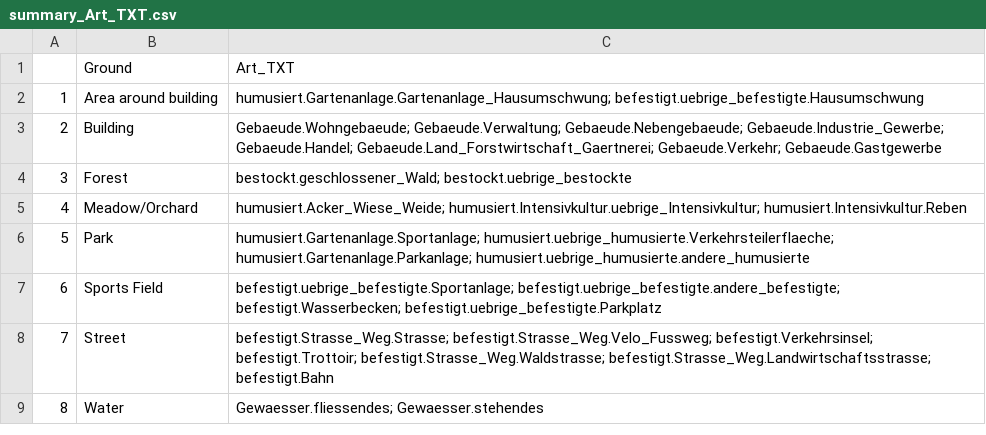
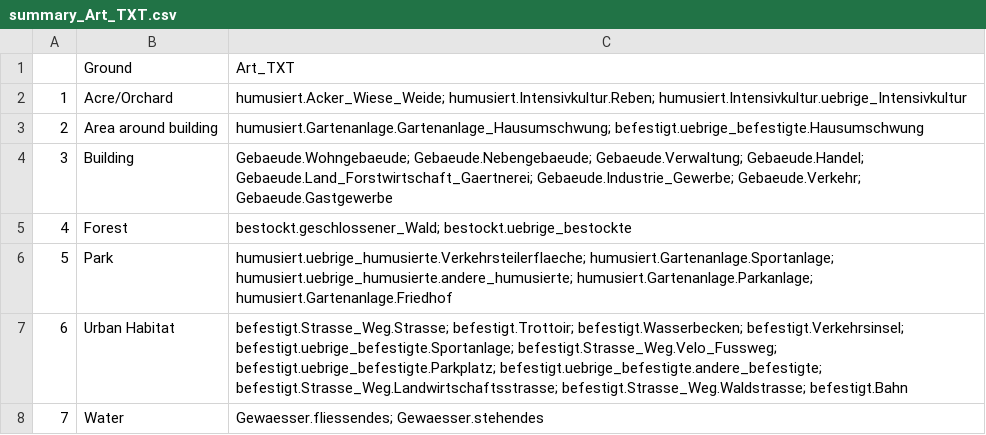
Before and after one commit to Seleine/SS2026_DSaaP_Project, a CSV file: data/summary_Art_TXT.csv, drawn as a sheet; removed rows and columns are numbered as before the commit, all else as after; the diff names each change by its address in the sheet, - before the commit and + after, or states it on an @@ line.

```diff
--- a/data/summary_Art_TXT.csv
+++ b/data/summary_Art_TXT.csv
+row 2: 1 | Acre/Orchard | humusiert.Acker_Wiese_Weide; humusiert.Intensivkultur.Reben; humusiert.Intensivkultur.uebrige_Intensivkultur
@@ column A renumbered from row 3 down @@
-C4: Gebaeude.Wohngebaeude; Gebaeude.Verwaltung; Gebaeude.Nebengebaeude; Gebaeude.Industrie_Gewerbe; Gebaeude.Handel; Gebaeude.Land_Forstwirtschaft_Gaertnerei; Gebaeude.Verkehr; Gebaeude.Gastgewerbe
+C4: Gebaeude.Wohngebaeude; Gebaeude.Nebengebaeude; Gebaeude.Verwaltung; Gebaeude.Handel; Gebaeude.Land_Forstwirtschaft_Gaertnerei; Gebaeude.Industrie_Gewerbe; Gebaeude.Verkehr; Gebaeude.Gastgewerbe
-row 5: 4 | Meadow/Orchard | humusiert.Acker_Wiese_Weide; humusiert.Intensivkultur.uebrige_Intensivkultur; humusiert.Intensivkultur.Reben
-C6: humusiert.Gartenanlage.Sportanlage; humusiert.uebrige_humusierte.Verkehrsteilerflaeche; humusiert.Gartenanlage.Parkanlage; humusiert.uebrige_humusierte.andere_humusierte
+C6: humusiert.uebrige_humusierte.Verkehrsteilerflaeche; humusiert.Gartenanlage.Sportanlage; humusiert.uebrige_humusierte.andere_humusierte; humusiert.Gartenanlage.Parkanlage; humusiert.Gartenanlage.Friedhof
-row 7: 6 | Sports Field | befestigt.uebrige_befestigte.Sportanlage; befestigt.uebrige_befestigte.andere_befestigte; befestigt.Wasserbecken; befestigt.uebrige_befestigte.Parkplatz
-row 8: 7 | Street | befestigt.Strasse_Weg.Strasse; befestigt.Strasse_Weg.Velo_Fussweg; befestigt.Verkehrsinsel; befestigt.Trottoir; befestigt.Strasse_Weg.Waldstrasse; befestigt.Strasse_Weg.Landwirtschaftsstrasse; befestigt.Bahn
+row 7: 6 | Urban Habitat | befestigt.Strasse_Weg.Strasse; befestigt.Trottoir; befestigt.Wasserbecken; befestigt.Verkehrsinsel; befestigt.uebrige_befestigte.Sportanlage; befestigt.Strasse_Weg.Velo_Fussweg; befestigt.uebrige_befestigte.Parkplatz; befestigt.uebrige_befestigte.andere_befestigte; befestigt.Strasse_Weg.Landwirtschaftsstrasse; befestigt.Strasse_Weg.Waldstrasse; befestigt.Bahn
```
Also changed, not shown: 30 other files.
